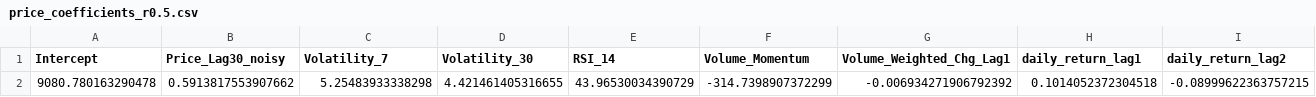
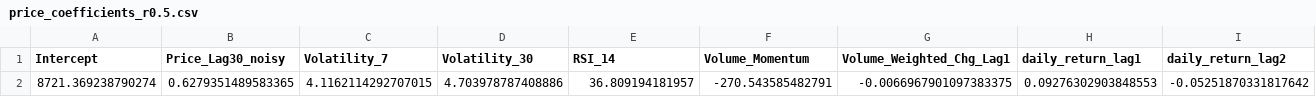
Before and after one commit to FakeSpace9/202605-BMDS2003-DATA-SCIENCE, a CSV file: prototype/price_coefficients_r0.5.csv, drawn as a sheet.

```diff
--- a/prototype/price_coefficients_r0.5.csv
+++ b/prototype/price_coefficients_r0.5.csv
@@ -1,2 +1,2 @@
 Intercept,Price_Lag30_noisy,Volatility_7,Volatility_30,RSI_14,Volume_Momentum,Volume_Weighted_Chg_Lag1,daily_return_lag1,daily_return_lag2
-9080.780163290478,0.5913817553907662,5.25483933338298,4.421461405316655,43.96530034390729,-314.7398907372299,-0.006934271906792392,0.1014052372304518,-0.08999622363757215
+8721.369238790274,0.6279351489583365,4.1162114292707015,4.703978787408886,36.809194181957,-270.543585482791,-0.0066967901097383375,0.09276302903848553,-0.05251870331817642
```
Also changed, not shown: prototype/price_fold_metrics_r0.5.csv, 8 other files.
